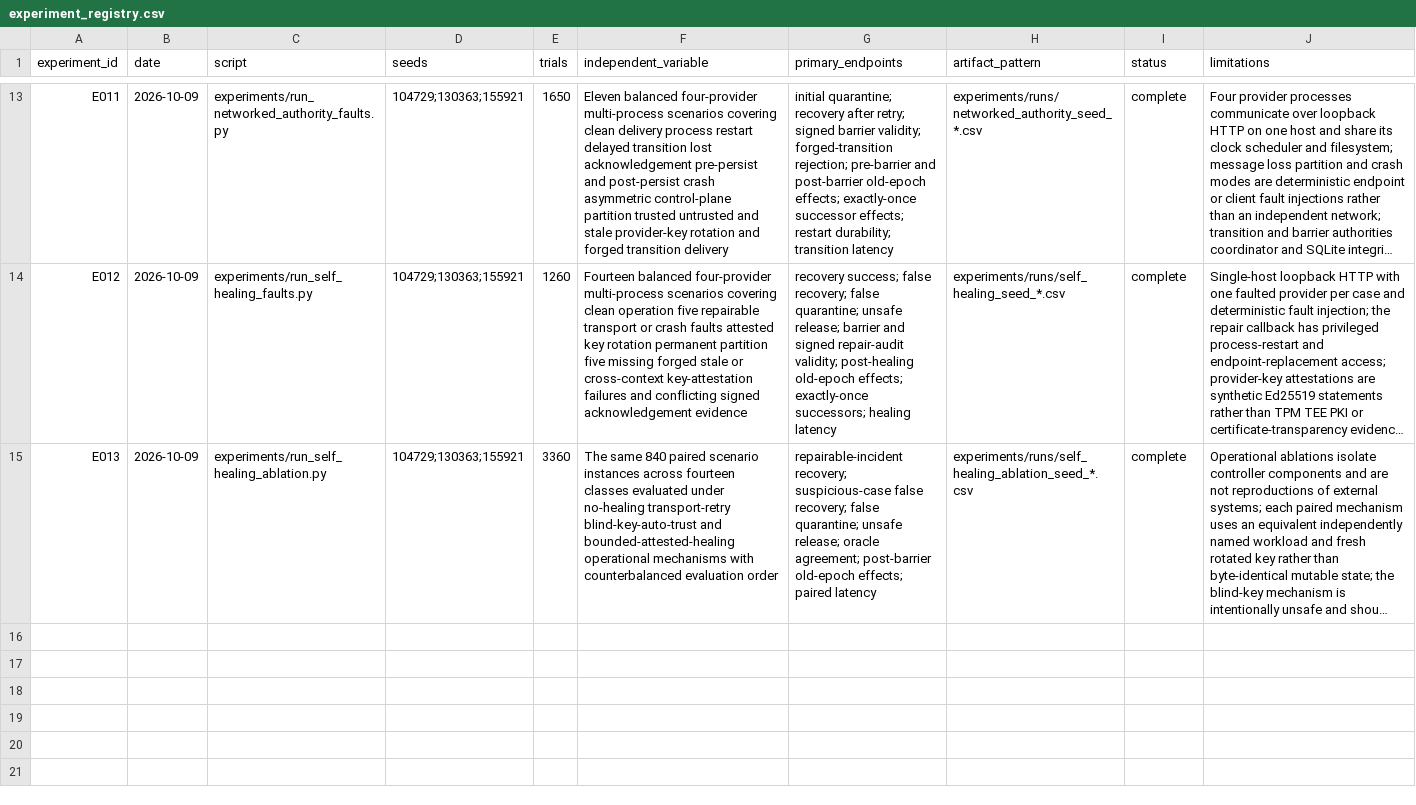
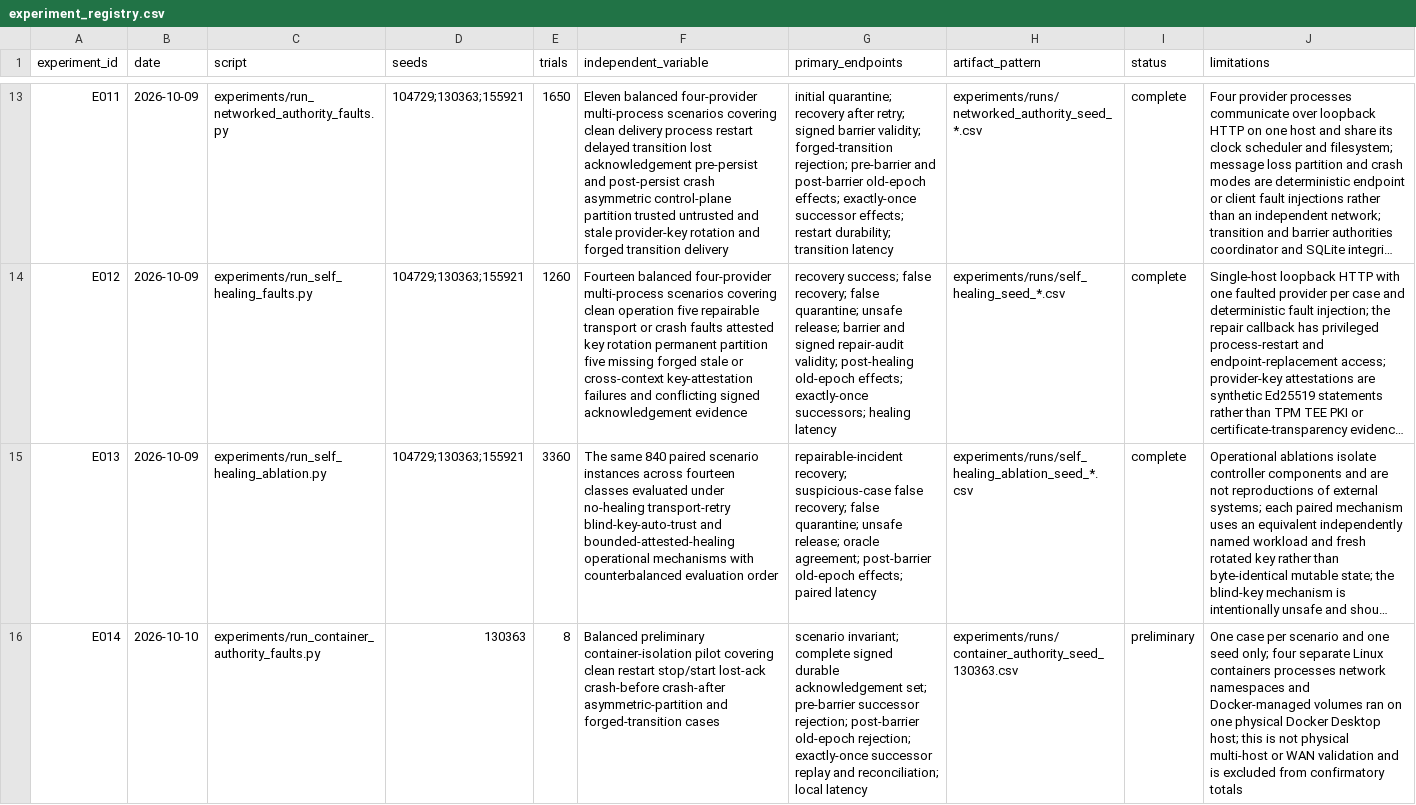
Before and after one commit to medhavee-upadhyaya/zero-trust-agent-identity, a CSV file: experiments/experiment_registry.csv, drawn as a sheet; only a part is shown, gaps mark what is left out; long unchanged cells end in …; the diff names each change by its address in the sheet, - before the commit and + after, or states it on an @@ line.

Commit message:
Harden authority recovery and add container pilot

```diff
--- a/experiments/experiment_registry.csv
+++ b/experiments/experiment_registry.csv
+row 16: E014 | 2026-10-10 | experiments/run_container_authority_faults.py | 130363 | 8 | Balanced preliminary container-isolation pilot covering clean restart stop/start lost-ack crash-before crash-after asymmetric-partition and forged-transition cases | scenario invariant; complete signed durable acknowledgement set; pre-barrier successor rejection; post-barrier old-epoch rejection; exactly-once successor replay and reconciliation; local latency | experiments/runs/container_authority_seed_130363.csv | preliminary | One case per scenario and one seed only; four separate Linux containers processes network namespaces and Docker-managed volumes ran on one physical Docker Desktop host; this is not physical multi-host or WAN validation and is excluded from confirmatory totals
```
Also changed, not shown: experiments/environment.csv, experiments/networked_authority_summary.csv, 22 other files.
